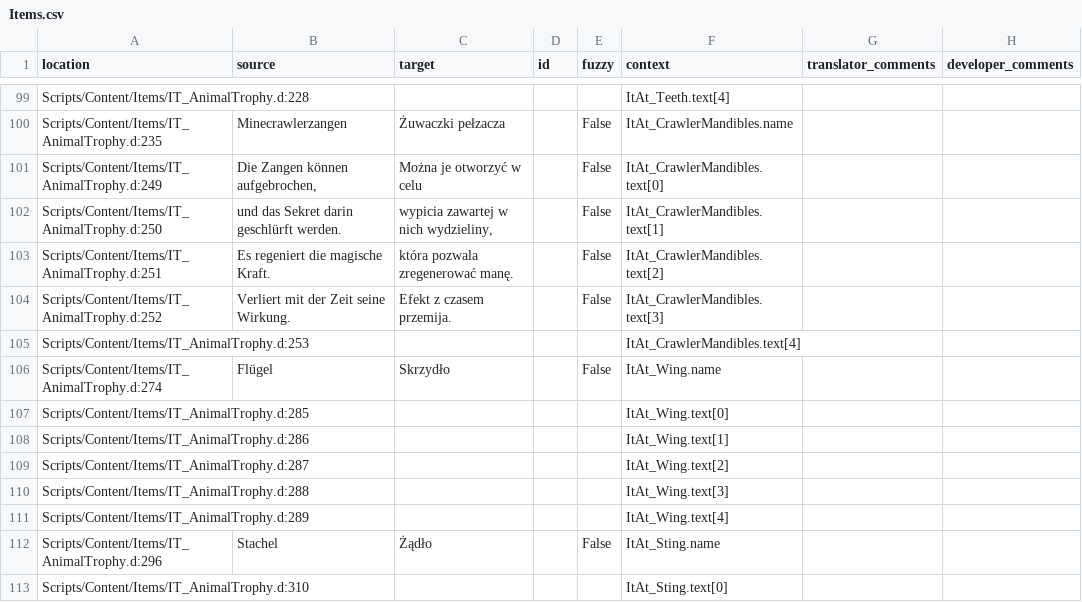
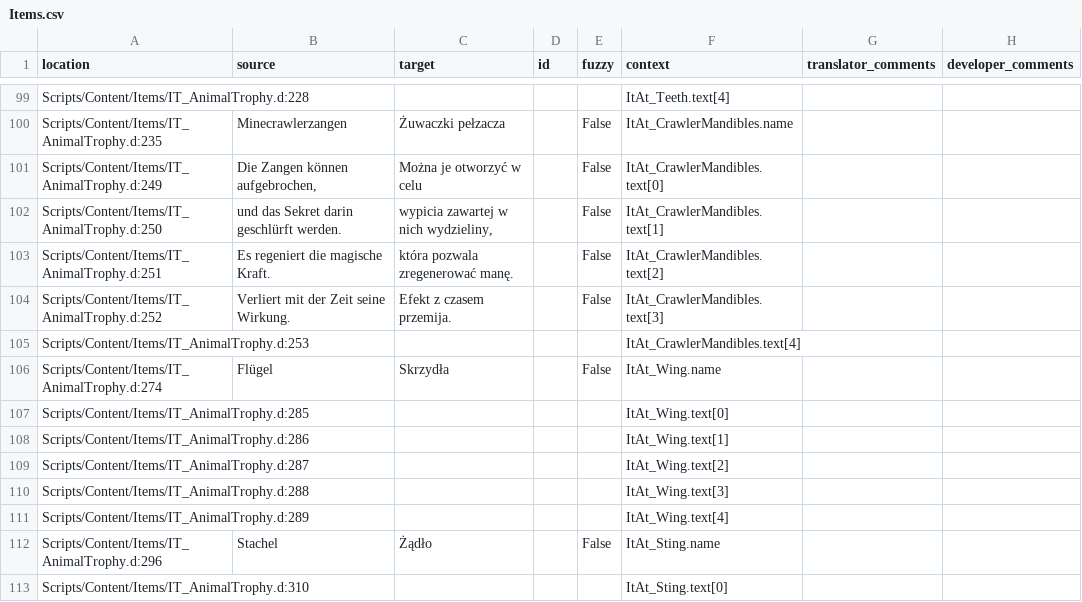
Before and after one commit to auronen/Gothic-2-localization, a CSV file: .translations/pl/Items.csv, drawn as a sheet; only a part is shown, gaps mark what is left out.

Commit message:
Translated using Weblate (Polish)
Currently translated at 99.2% (3864 of 3892 strings)

Translation: Gothic 2: Night of the Raven/Items
Translate-URL: http://weblate.cokoliv.eu/projects/gothic-2-night-of-the-raven/items/pl/

```diff
--- a/.translations/pl/Items.csv
+++ b/.translations/pl/Items.csv
@@ -105,3 +105,3 @@
 "Scripts/Content/Items/IT_AnimalTrophy.d:253","","","","","ItAt_CrawlerMandibles.text[4]","",""
-"Scripts/Content/Items/IT_AnimalTrophy.d:274","Flügel","Skrzydło","","False","ItAt_Wing.name","",""
+"Scripts/Content/Items/IT_AnimalTrophy.d:274","Flügel","Skrzydła","","False","ItAt_Wing.name","",""
 "Scripts/Content/Items/IT_AnimalTrophy.d:285","","","","","ItAt_Wing.text[0]","",""
```
